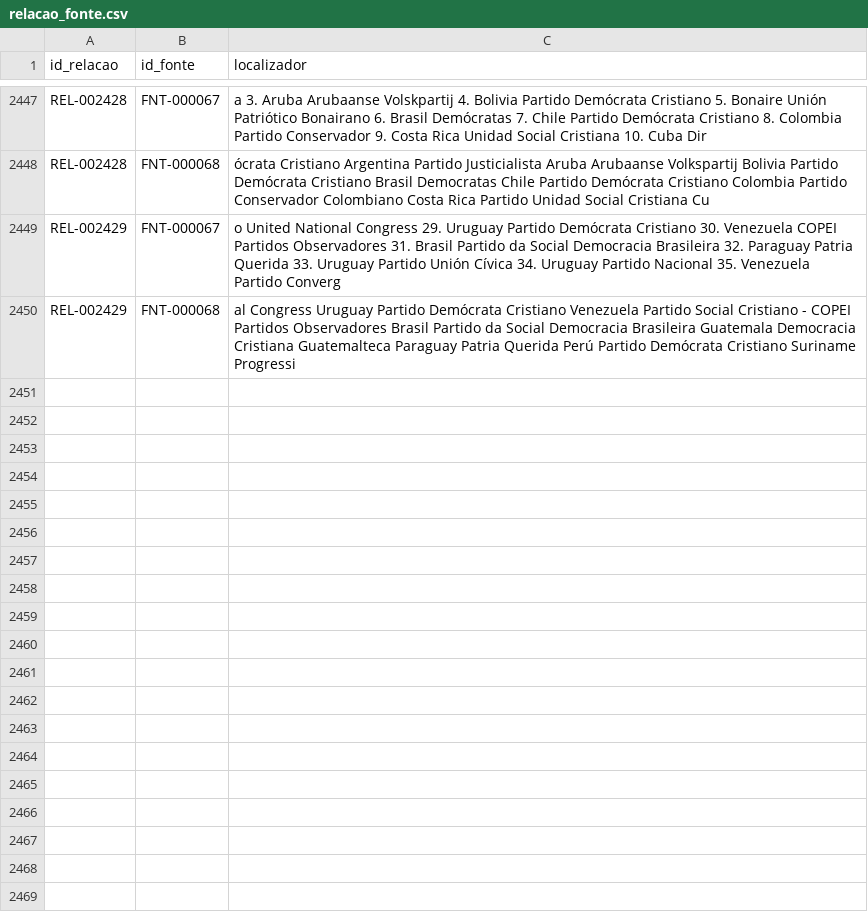
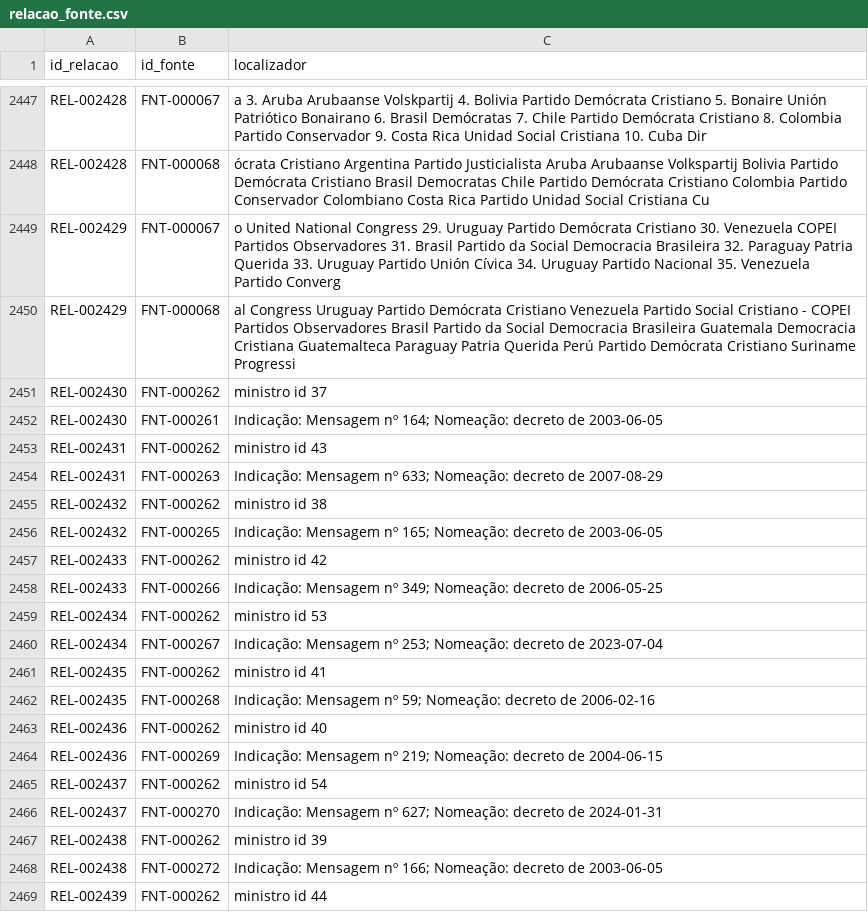
Before and after one commit to leandropitol/pesquisa-poder-institucional, a CSV file: data/base/relacao_fonte.csv, drawn as a sheet; only a part is shown, gaps mark what is left out; the diff covers the shown part only; the diff names each change by its address in the sheet, - before the commit and + after, or states it on an @@ line.

```diff
--- a/data/base/relacao_fonte.csv
+++ b/data/base/relacao_fonte.csv
+row 2451: REL-002430 | FNT-000262 | ministro id 37
+row 2452: REL-002430 | FNT-000261 | Indicação: Mensagem nº 164; Nomeação: decreto de 2003-06-05
+row 2453: REL-002431 | FNT-000262 | ministro id 43
+row 2454: REL-002431 | FNT-000263 | Indicação: Mensagem nº 633; Nomeação: decreto de 2007-08-29
+row 2455: REL-002432 | FNT-000262 | ministro id 38
+row 2456: REL-002432 | FNT-000265 | Indicação: Mensagem nº 165; Nomeação: decreto de 2003-06-05
+row 2457: REL-002433 | FNT-000262 | ministro id 42
+row 2458: REL-002433 | FNT-000266 | Indicação: Mensagem nº 349; Nomeação: decreto de 2006-05-25
+row 2459: REL-002434 | FNT-000262 | ministro id 53
+row 2460: REL-002434 | FNT-000267 | Indicação: Mensagem nº 253; Nomeação: decreto de 2023-07-04
+row 2461: REL-002435 | FNT-000262 | ministro id 41
+row 2462: REL-002435 | FNT-000268 | Indicação: Mensagem nº 59; Nomeação: decreto de 2006-02-16
+row 2463: REL-002436 | FNT-000262 | ministro id 40
+row 2464: REL-002436 | FNT-000269 | Indicação: Mensagem nº 219; Nomeação: decreto de 2004-06-15
+row 2465: REL-002437 | FNT-000262 | ministro id 54
+row 2466: REL-002437 | FNT-000270 | Indicação: Mensagem nº 627; Nomeação: decreto de 2024-01-31
+row 2467: REL-002438 | FNT-000262 | ministro id 39
+row 2468: REL-002438 | FNT-000272 | Indicação: Mensagem nº 166; Nomeação: decreto de 2003-06-05
+row 2469: REL-002439 | FNT-000262 | ministro id 44
```
Also changed, not shown: 41 added rows elsewhere in this file, data/base/atores.csv, data/base/cargos.csv, 20 other files.
